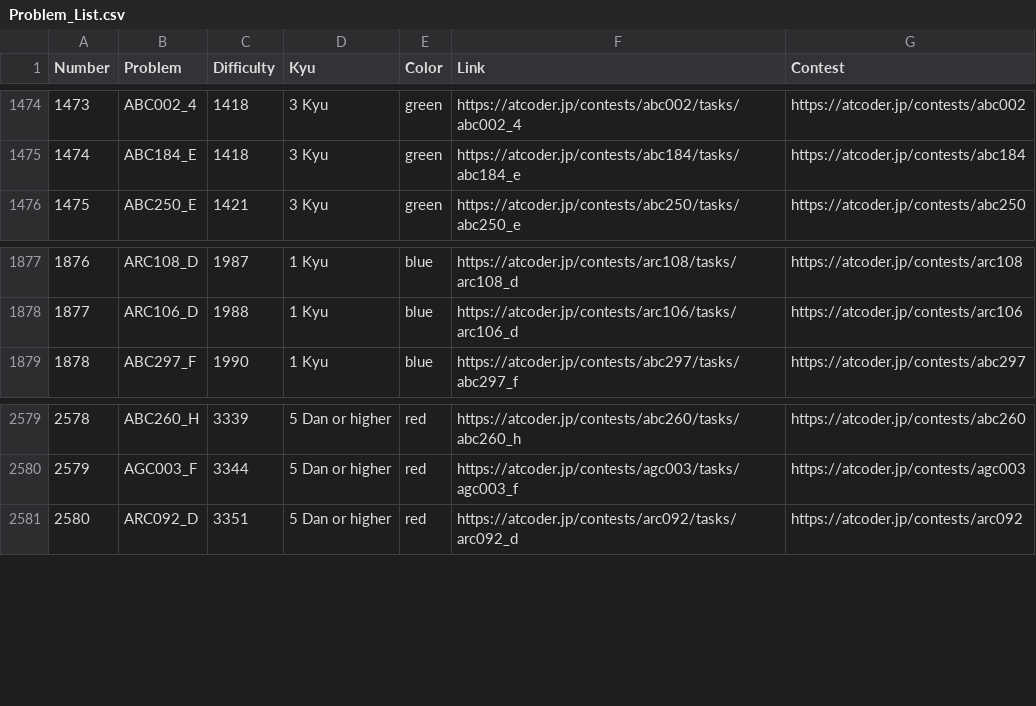
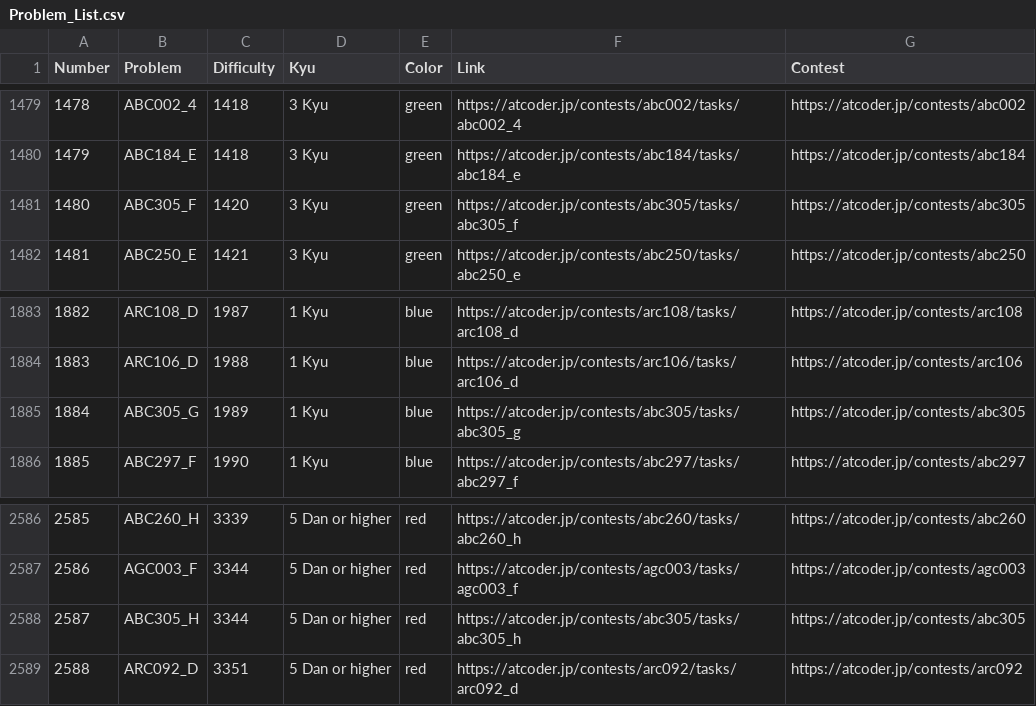
Before and after one commit to ika9810/Atcoder-Daily-Contests, a CSV file: Problem_List.csv, drawn as a sheet; only a part is shown, gaps mark what is left out; the diff covers the shown part only; the diff names each change by its address in the sheet, - before the commit and + after, or states it on an @@ line.

Commit message:
⚙️[Daliy]Today's Daliy Atcoder Contest(ABC, ARC, AGC)

```diff
--- a/Problem_List.csv
+++ b/Problem_List.csv
@@ column A (Number) renumbered from row 75 down @@
+row 1481: 1480 | ABC305_F | 1420 | 3 Kyu | green | https://atcoder.jp/contests/abc305/tasks/abc305_f | https://atcoder.jp/contests/abc305
+row 1885: 1884 | ABC305_G | 1989 | 1 Kyu | blue | https://atcoder.jp/contests/abc305/tasks/abc305_g | https://atcoder.jp/contests/abc305
+row 2588: 2587 | ABC305_H | 3344 | 5 Dan or higher | red | https://atcoder.jp/contests/abc305/tasks/abc305_h | https://atcoder.jp/contests/abc305
```
Also changed, not shown: 5 added rows elsewhere in this file, 4 other files.
